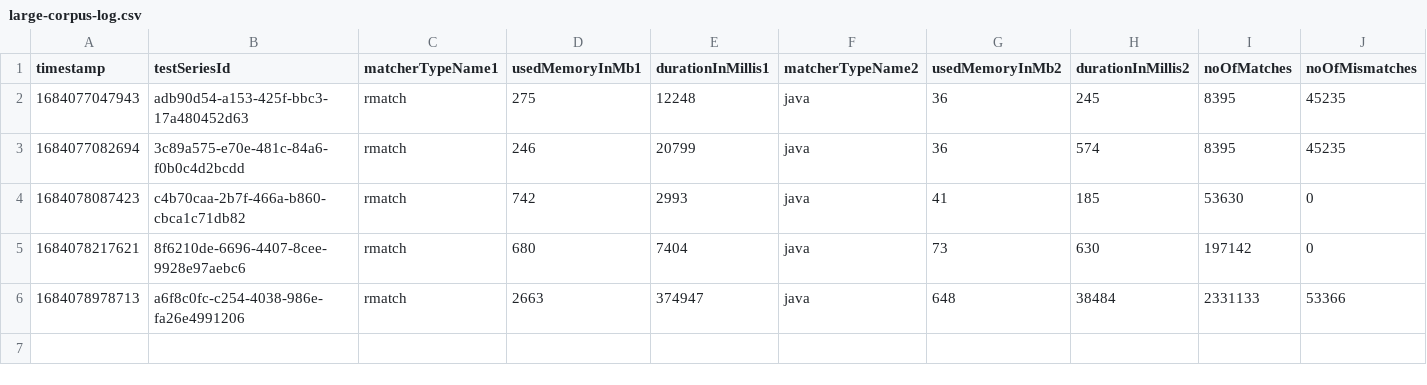
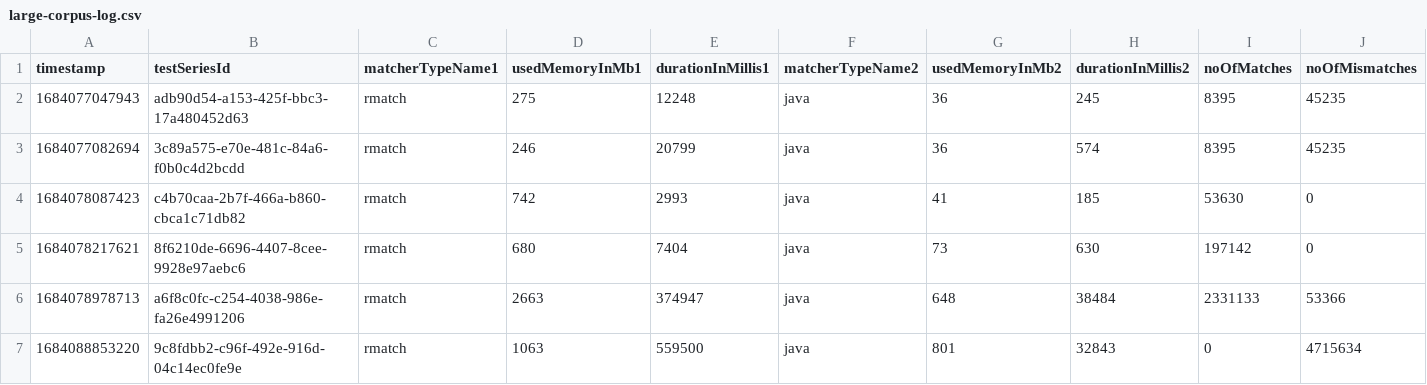
Before and after one commit to la3lma/rmatch, a CSV file: rmatch-tester/logs/large-corpus-log.csv, drawn as a sheet; only a part is shown; rows hold the shown columns only; the diff names each change by its address in the sheet, - before the commit and + after, or states it on an @@ line.

```diff
--- a/rmatch-tester/logs/large-corpus-log.csv
+++ b/rmatch-tester/logs/large-corpus-log.csv
+row 7: 1684088853220 | 9c8fdbb2-c96f-492e-916d-04c14ec0fe9e | rmatch | 1063 | 559500 | java | 801 | 32843 | 0 | 4715634
```
Also changed, not shown: 1 other file.
